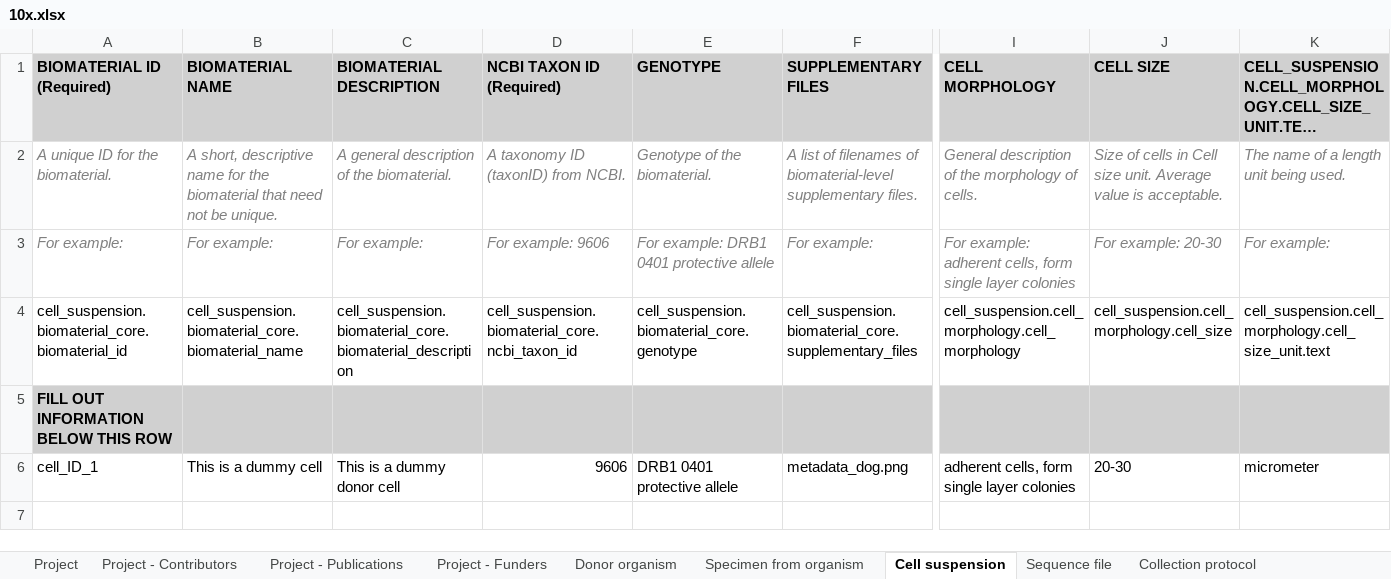
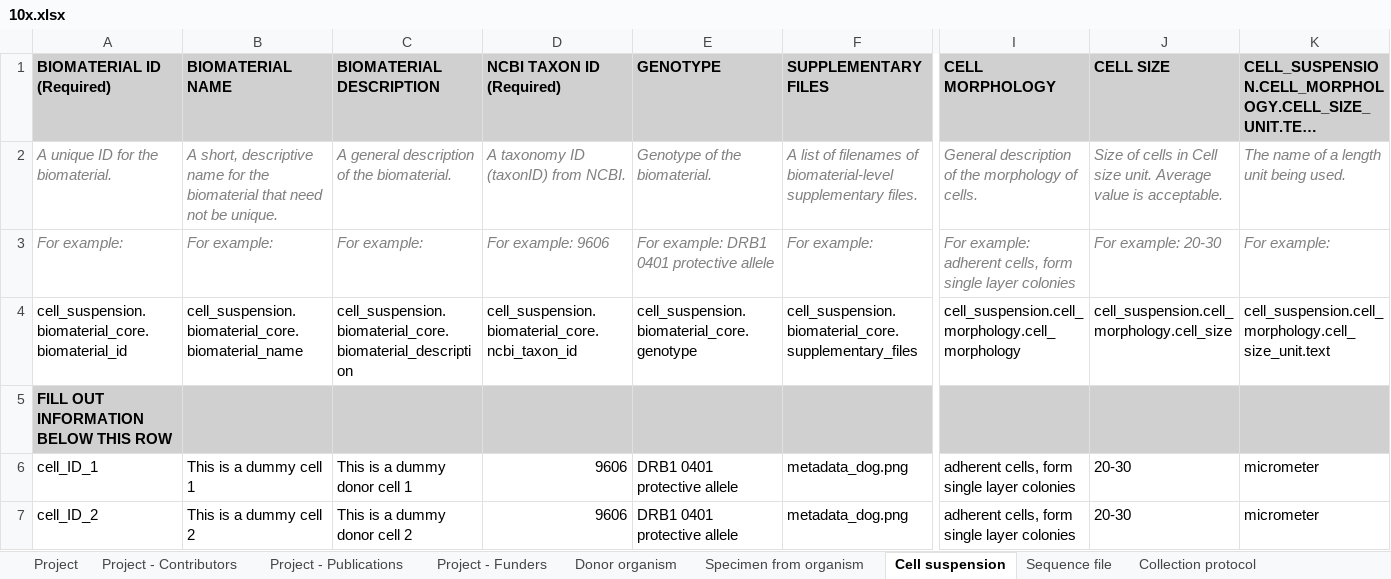
Before and after one commit to ebi-ait/ingest-archiver, an Excel workbook: integration/10x.xlsx, sheet Cell suspension, drawn as a sheet; only a part is shown, gaps mark what is left out; long unchanged cells end in …; values as stored, in another font and other column widths than the file's, no borders; rows hold the shown columns only; the diff names each change by its address in the sheet, - before the commit and + after, or states it on an @@ line.

```diff
--- a/integration/10x.xlsx (sheet Cell suspension)
+++ b/integration/10x.xlsx (sheet Cell suspension)
-B6: This is a dummy cell
+B6: This is a dummy cell 1
-C6: This is a dummy donor cell
+C6: This is a dummy donor cell 1
+row 7: cell_ID_2 | This is a dummy cell 2 | This is a dummy donor cell 2 | 9606 | DRB1 0401 protective allele | metadata_dog.png | adherent cells, form single layer colonies | 20-30 | micrometer
```
Also changed, not shown: sheet Sequence file, 1 other file.
